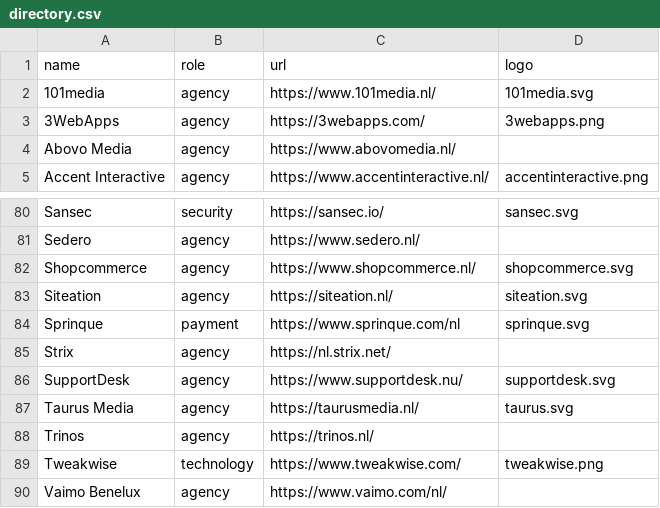
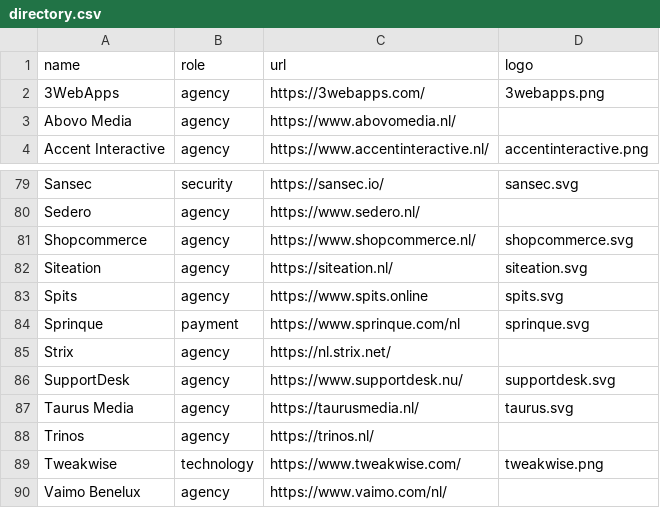
Before and after one commit to mage-os-nl/mage-os.nl, a CSV file: content/data/directory.csv, drawn as a sheet; only a part is shown, gaps mark what is left out.

Commit message:
Rebranding 101Media to Spits

```diff
--- a/content/data/directory.csv
+++ b/content/data/directory.csv
@@ -1,3 +1,2 @@
 "name", "role", "url", "logo"
-"101media", "agency", "https://www.101media.nl/", "101media.svg"
 "3WebApps", "agency", "https://3webapps.com/", "3webapps.png"
@@ -83,2 +82,3 @@
 "Siteation", "agency", "https://siteation.nl/", "siteation.svg"
+"Spits", "agency", "https://www.spits.online", "spits.svg"
 "Sprinque", "payment", "https://www.sprinque.com/nl", "sprinque.svg"
```
Also changed, not shown: 2 other files.
